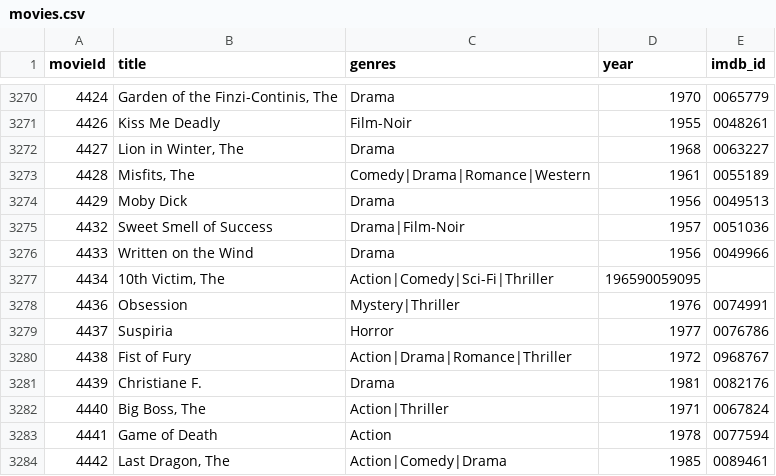
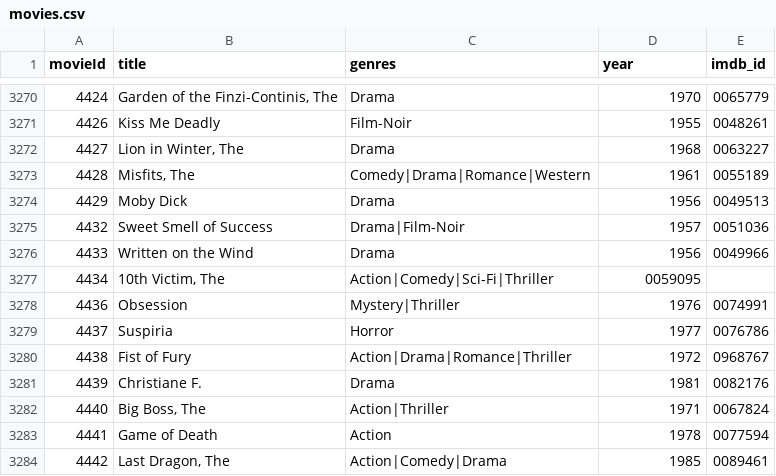
Before and after one commit to LMarshallAfzal/MovieClub-RuntimeTerror, a CSV file: recommender/dataset-latest/movies.csv, drawn as a sheet; only a part is shown, gaps mark what is left out.

Commit message:
stuff9

```diff
--- a/recommender/dataset-latest/movies.csv
+++ b/recommender/dataset-latest/movies.csv
@@ -3276,3 +3276,3 @@ movieId,title,genres,year,imdb_id
 4433,"Written on the Wind  ",Drama,1956,0049966
-4434,"10th Victim, The    ",Action|Comedy|Sci-Fi|Thriller,196590059095
+4434,"10th Victim, The    ",Action|Comedy|Sci-Fi|Thriller,0059095
 4436,"Obsession  ",Mystery|Thriller,1976,0074991
```
